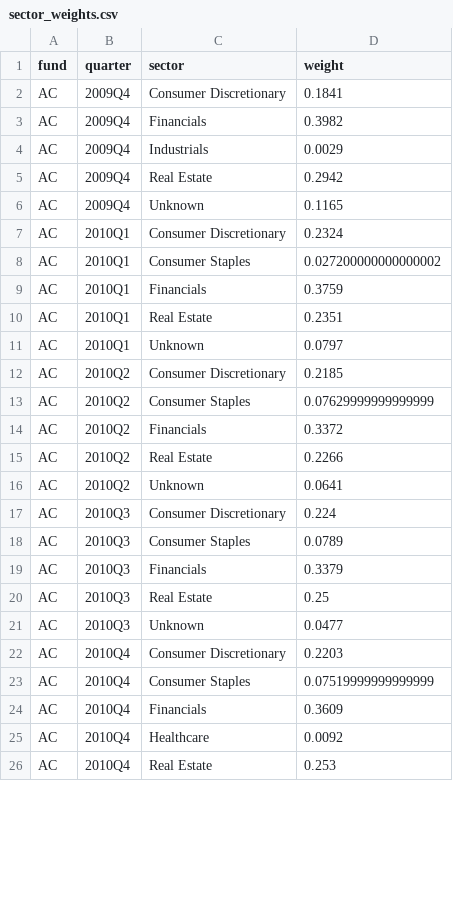
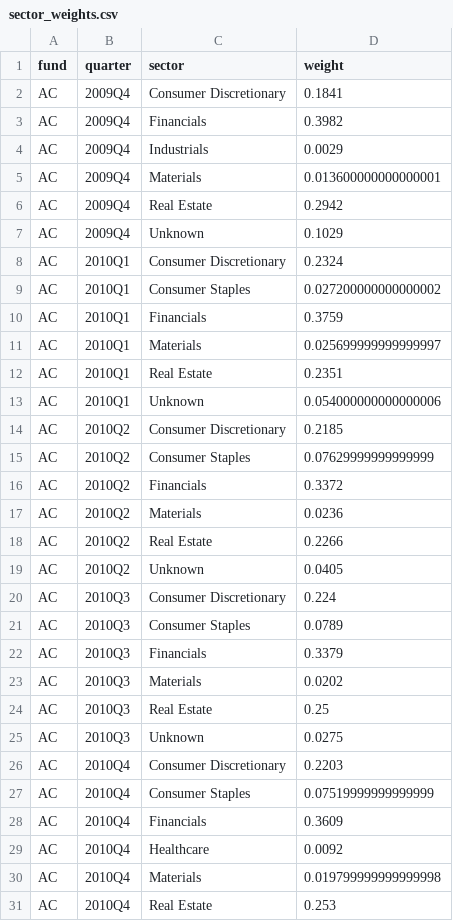
Before and after one commit to Manutd1234/Infrastructure_Projects, a CSV file: HedgeFund13F/outputs/sector_weights.csv, drawn as a sheet; only a part is shown; the diff covers the shown part only.

Commit message:
data(filings): update 13F holdings, sector weights, and rotation charts (part 1)

```diff
--- a/HedgeFund13F/outputs/sector_weights.csv
+++ b/HedgeFund13F/outputs/sector_weights.csv
@@ -4,4 +4,5 @@ AC,2009Q4,Financials,0.3982
 AC,2009Q4,Industrials,0.0029
+AC,2009Q4,Materials,0.013600000000000001
 AC,2009Q4,Real Estate,0.2942
-AC,2009Q4,Unknown,0.1165
+AC,2009Q4,Unknown,0.1029
 AC,2010Q1,Consumer Discretionary,0.2324
@@ -9,4 +10,5 @@ AC,2010Q1,Consumer Staples,0.027200000000000002
 AC,2010Q1,Financials,0.3759
+AC,2010Q1,Materials,0.025699999999999997
 AC,2010Q1,Real Estate,0.2351
-AC,2010Q1,Unknown,0.0797
+AC,2010Q1,Unknown,0.054000000000000006
 AC,2010Q2,Consumer Discretionary,0.2185
@@ -14,4 +16,5 @@ AC,2010Q2,Consumer Staples,0.07629999999999999
 AC,2010Q2,Financials,0.3372
+AC,2010Q2,Materials,0.0236
 AC,2010Q2,Real Estate,0.2266
-AC,2010Q2,Unknown,0.0641
+AC,2010Q2,Unknown,0.0405
 AC,2010Q3,Consumer Discretionary,0.224
@@ -19,4 +22,5 @@ AC,2010Q3,Consumer Staples,0.0789
 AC,2010Q3,Financials,0.3379
+AC,2010Q3,Materials,0.0202
 AC,2010Q3,Real Estate,0.25
-AC,2010Q3,Unknown,0.0477
+AC,2010Q3,Unknown,0.0275
 AC,2010Q4,Consumer Discretionary,0.2203
@@ -25,2 +29,3 @@ AC,2010Q4,Financials,0.3609
 AC,2010Q4,Healthcare,0.0092
+AC,2010Q4,Materials,0.019799999999999998
 AC,2010Q4,Real Estate,0.253
```
Also changed, not shown: 4 added rows, 1 removed row and 13 edited cells elsewhere in this file, HedgeFund13F/outputs/holdings_with_sectors.csv, 2 other files.
